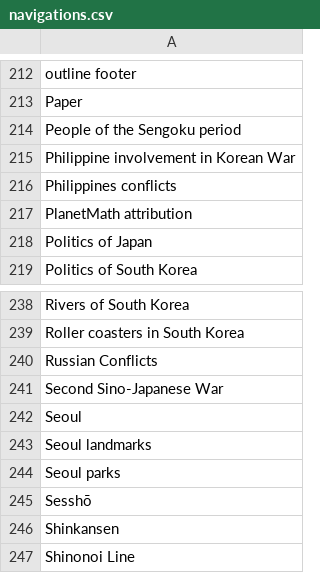
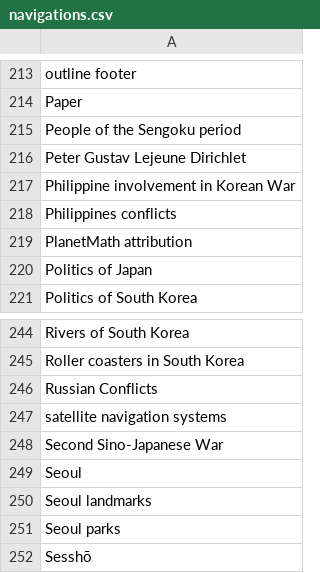
Before and after one commit to szabgab/wikipedia-to-epub.rs, a CSV file: src/navigations.csv, drawn as a sheet; only a part is shown, gaps mark what is left out; the shorter side is filled out with more unchanged rows; the diff covers the shown part only.

```diff
--- a/src/navigations.csv
+++ b/src/navigations.csv
@@ -214,2 +215,3 @@ Paper
 People of the Sengoku period
+Peter Gustav Lejeune Dirichlet
 Philippine involvement in Korean War
@@ -240,2 +246,3 @@ Roller coasters in South Korea
 Russian Conflicts
+satellite navigation systems
 Second Sino-Japanese War
```
Also changed, not shown: 8 added rows elsewhere in this file, src/silent.csv, 5 other files.
